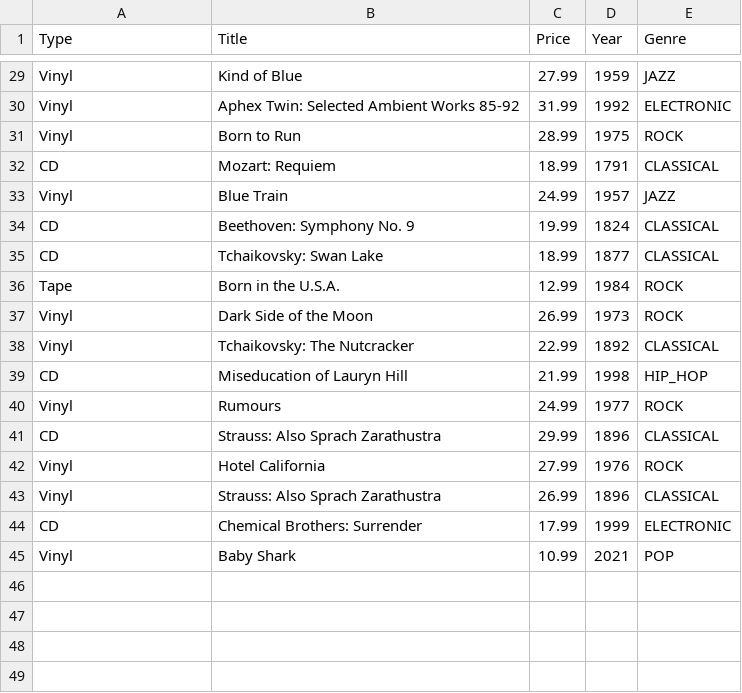
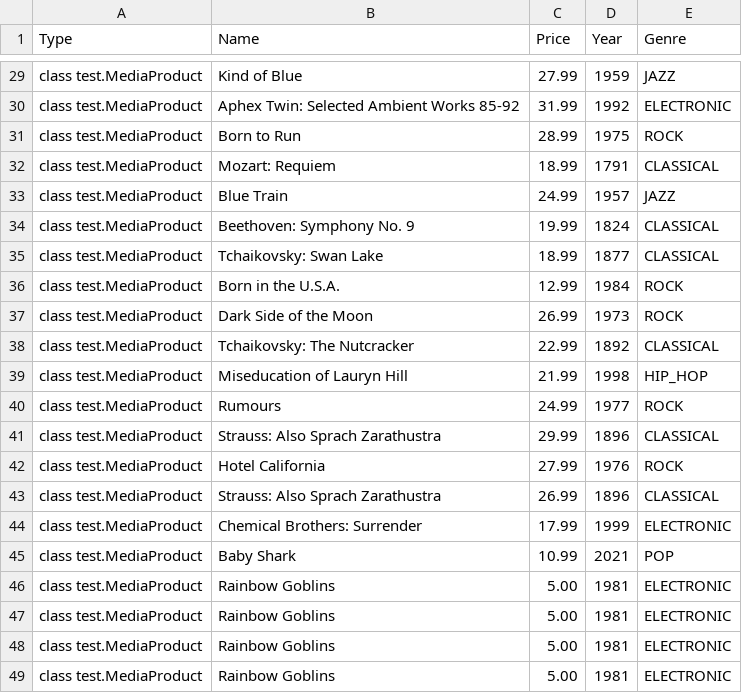
Before and after one commit to amelll1/Homework_3, a CSV file: files/inventory.csv, drawn as a sheet; only a part is shown, gaps mark what is left out; the diff covers the shown part only; the diff names each change by its address in the sheet, - before the commit and + after, or states it on an @@ line.

```diff
--- a/files/inventory.csv
+++ b/files/inventory.csv
-B1: Title
+B1: Name
-A29:A31 (Type): Vinyl
+A29:A31 (Type): class test.MediaProduct
-A32 (Type): CD
+A32 (Type): class test.MediaProduct
-A33 (Type): Vinyl
+A33 (Type): class test.MediaProduct
-A34:A35 (Type): CD
+A34:A35 (Type): class test.MediaProduct
-A36 (Type): Tape
+A36 (Type): class test.MediaProduct
-A37:A38 (Type): Vinyl
+A37:A38 (Type): class test.MediaProduct
-A39 (Type): CD
+A39 (Type): class test.MediaProduct
-A40 (Type): Vinyl
+A40 (Type): class test.MediaProduct
-A41 (Type): CD
+A41 (Type): class test.MediaProduct
-A42:A43 (Type): Vinyl
+A42:A43 (Type): class test.MediaProduct
-A44 (Type): CD
+A44 (Type): class test.MediaProduct
-A45 (Type): Vinyl
+A45 (Type): class test.MediaProduct
+row 46: class test.MediaProduct | Rainbow Goblins | 5.00 | 1981 | ELECTRONIC
+row 47: class test.MediaProduct | Rainbow Goblins | 5.00 | 1981 | ELECTRONIC
+row 48: class test.MediaProduct | Rainbow Goblins | 5.00 | 1981 | ELECTRONIC
+row 49: class test.MediaProduct | Rainbow Goblins | 5.00 | 1981 | ELECTRONIC
```
Also changed, not shown: 27 edited cells elsewhere in this file, 2 other files.
